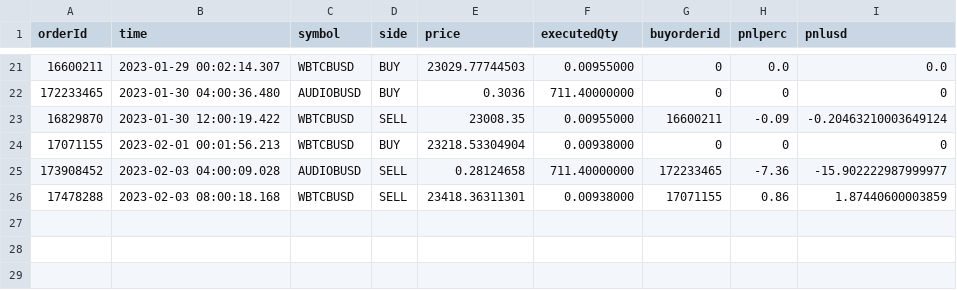
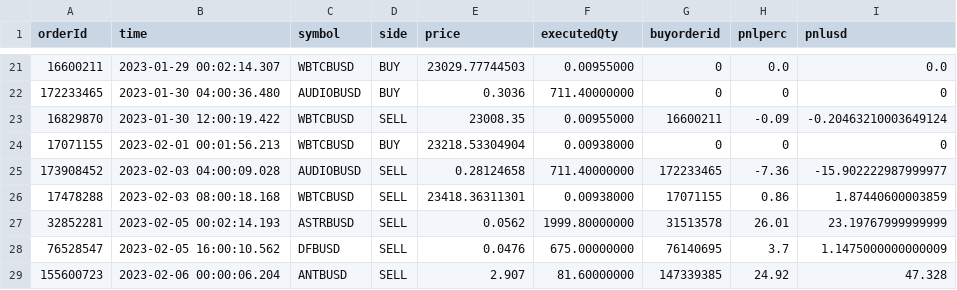
Before and after one commit to jptsantossilva/BEC, a CSV file: Prod/orders4h.csv, drawn as a sheet; only a part is shown, gaps mark what is left out.

```diff
--- a/Prod/orders4h.csv
+++ b/Prod/orders4h.csv
@@ -26 +26,4 @@ orderId,time,symbol,side,price,executedQty,buyorderid,pnlperc,pnlusd
 17478288,2023-02-03 08:00:18.168,WBTCBUSD,SELL,23418.36311301,0.00938000,17071155,0.86,1.87440600003859
+32852281,2023-02-05 00:02:14.193,ASTRBUSD,SELL,0.0562,1999.80000000,31513578,26.01,23.19767999999999
+76528547,2023-02-05 16:00:10.562,DFBUSD,SELL,0.0476,675.00000000,76140695,3.7,1.1475000000000009
+155600723,2023-02-06 00:00:06.204,ANTBUSD,SELL,2.907,81.60000000,147339385,24.92,47.328
```
Also changed, not shown: Prod/orders1d.csv, Prod/orders1h.csv, 5 other files.
